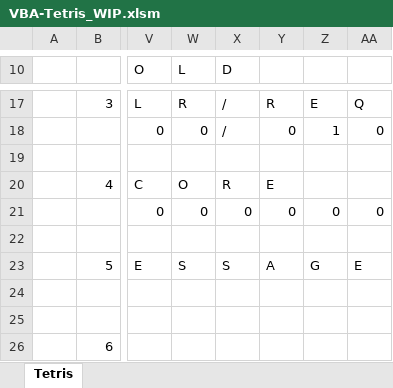
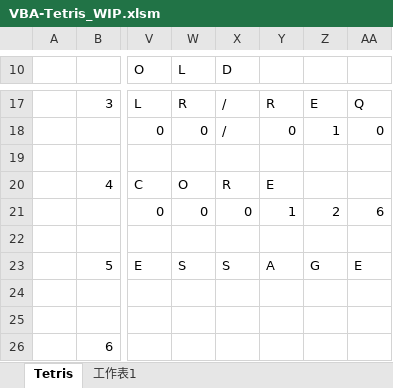
Before and after one commit to yipinghuang1991/VBA-Tetris, an Excel workbook: VBA-Tetris_WIP.xlsm, sheet Tetris, drawn as a sheet; only a part is shown, gaps mark what is left out; values as stored, in another font and other column widths than the file's, no cell formats; charts and pictures not drawn; the diff names each change by its address in the sheet, - before the commit and + after, or states it on an @@ line.

Commit message:
Add files via upload

```diff
--- a/VBA-Tetris_WIP.xlsm (sheet Tetris)
+++ b/VBA-Tetris_WIP.xlsm (sheet Tetris)
+sheet tab: 工作表1
-Y21: 0
+Y21: 1
-Z21: 0
+Z21: 2
-AA21: 0
+AA21: 6
```
Also changed, not shown: cell formats.
